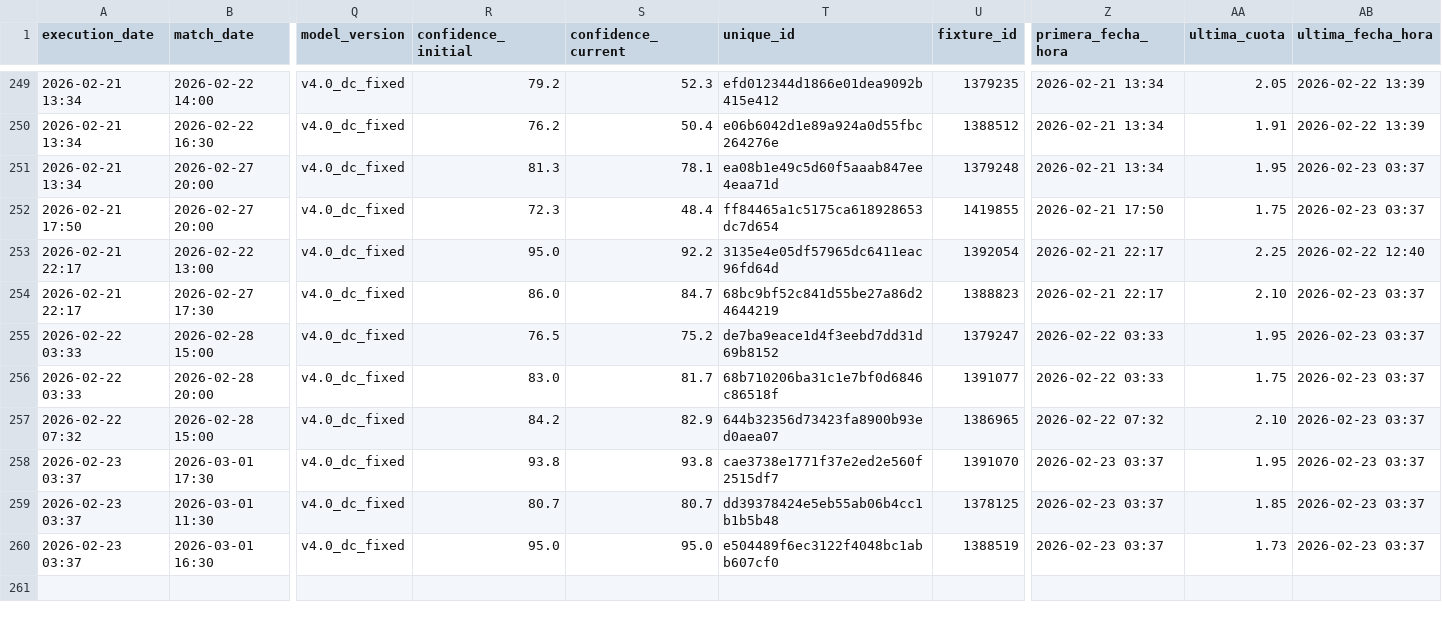
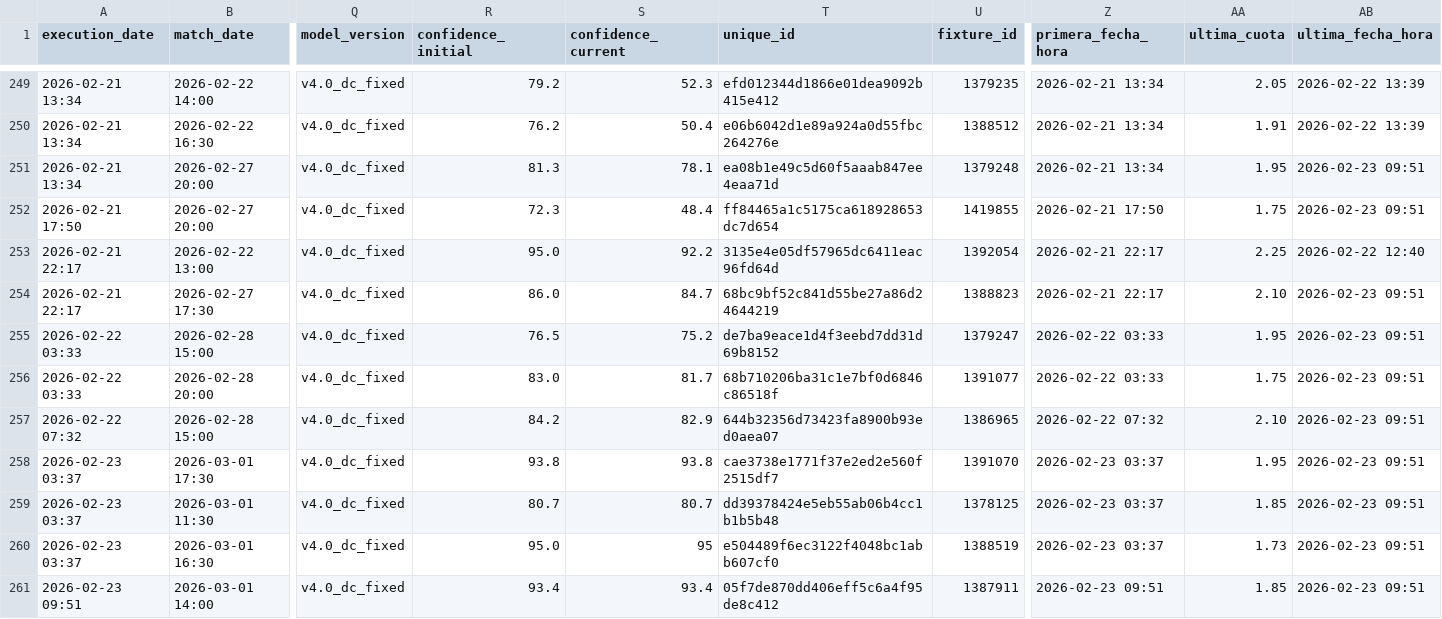
Before and after one commit to pedromanuelfdz-netizen/betting-dashboard, a CSV file: over_under_value_bets.csv, drawn as a sheet; only a part is shown, gaps mark what is left out; rows hold the shown columns only; the diff names each change by its address in the sheet, - before the commit and + after, or states it on an @@ line.

```diff
--- a/over_under_value_bets.csv
+++ b/over_under_value_bets.csv
-AB251:AB252 (ultima_fecha_hora): 2026-02-23 03:37
+AB251:AB252 (ultima_fecha_hora): 2026-02-23 09:51
-AB254:AB260 (ultima_fecha_hora): 2026-02-23 03:37
+AB254:AB260 (ultima_fecha_hora): 2026-02-23 09:51
-S260 (confidence_current): 95.0
+S260 (confidence_current): 95
+row 261: 2026-02-23 09:51 | 2026-03-01 14:00 | v4.0_dc_fixed | 93.4 | 93.4 | 05f7de870dd406eff5c6a4f95de8c412 | 1387911 | 2026-02-23 09:51 | 1.85 | 2026-02-23 09:51
```
Also changed, not shown: 1 other file.
